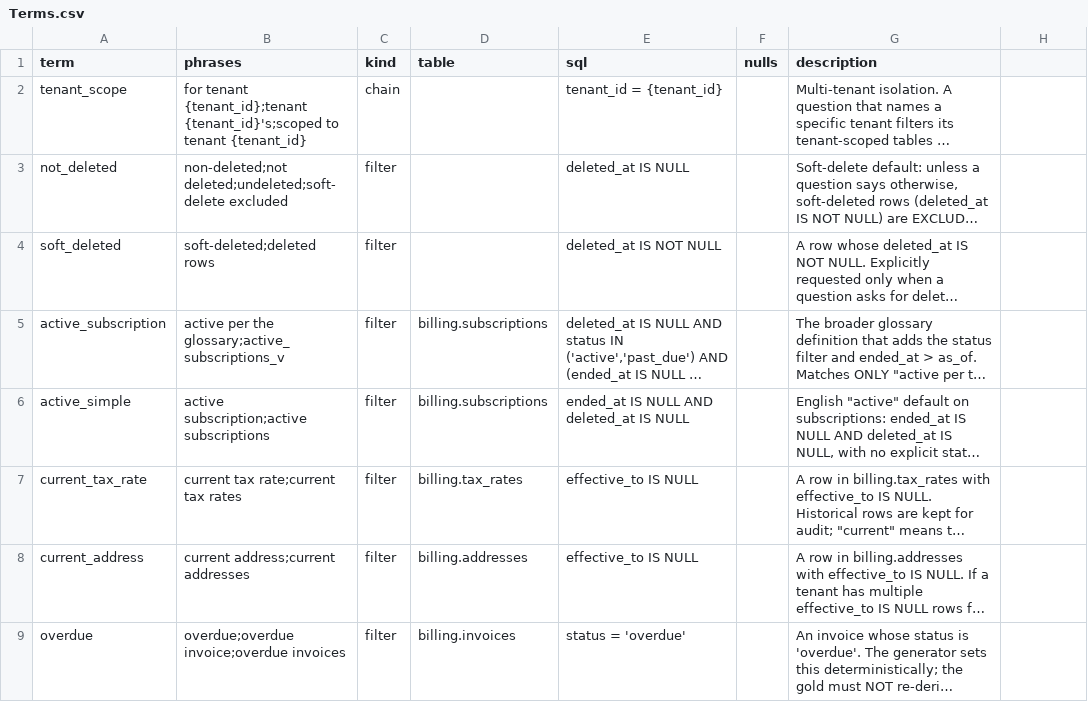
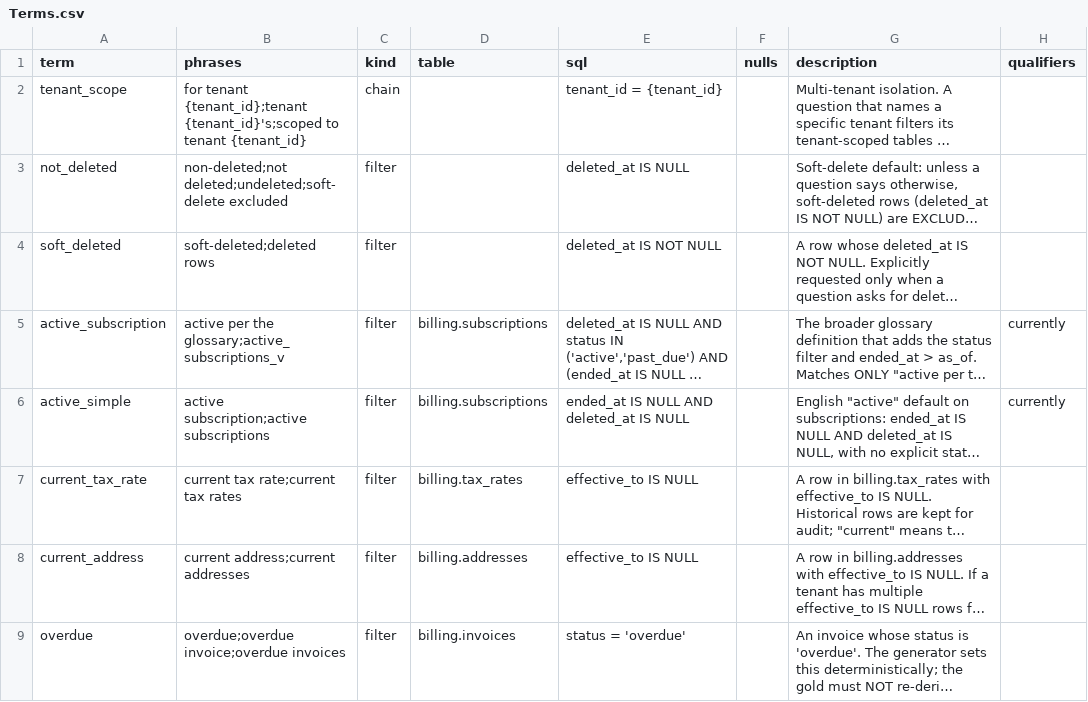
Before and after one commit to cyberaka/sqlgami, a CSV file: bench/saas_billing/terms/Terms.csv, drawn as a sheet; only a part is shown; long unchanged cells end in …; the diff names each change by its address in the sheet, - before the commit and + after, or states it on an @@ line.

```diff
--- a/bench/saas_billing/terms/Terms.csv
+++ b/bench/saas_billing/terms/Terms.csv
-H1: (empty)
+H1: qualifiers
-H5:H6 (qualifiers): (empty)
+H5:H6 (qualifiers): currently
```
Also changed, not shown: 2 other files.
